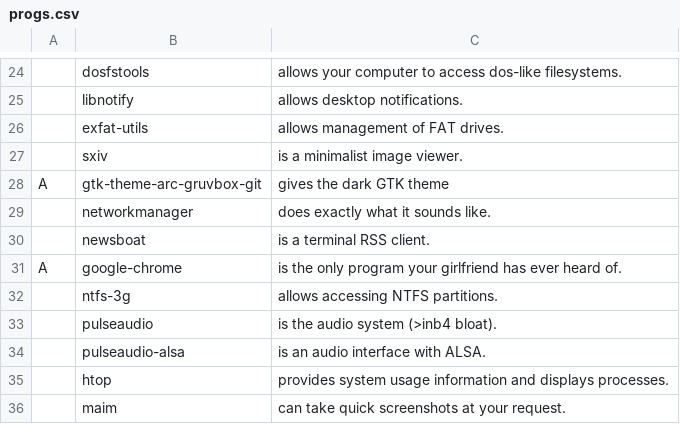
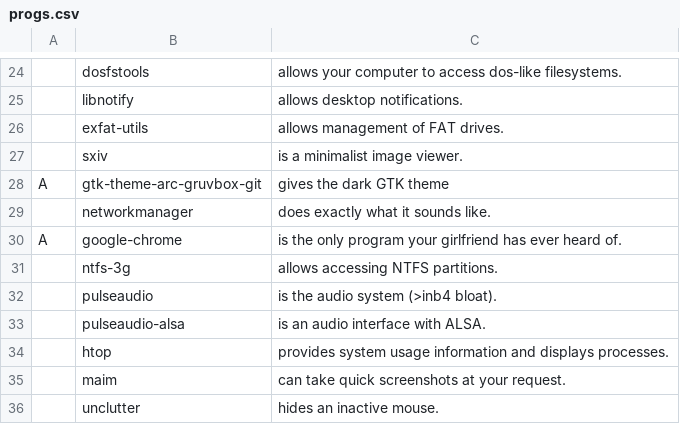
Before and after one commit to Grompiler/Arch_linux, a CSV file: progs.csv, drawn as a sheet; only a part is shown, gaps mark what is left out; the shorter side is filled out with more unchanged rows.

Commit message:
Update progs.csv

```diff
--- a/progs.csv
+++ b/progs.csv
@@ -29,3 +29,2 @@ A,gtk-theme-arc-gruvbox-git,"gives the dark GTK theme"
 ,networkmanager,"does exactly what it sounds like."
-,newsboat,"is a terminal RSS client."
 A,google-chrome,"is the only program your girlfriend has ever heard of."
```
